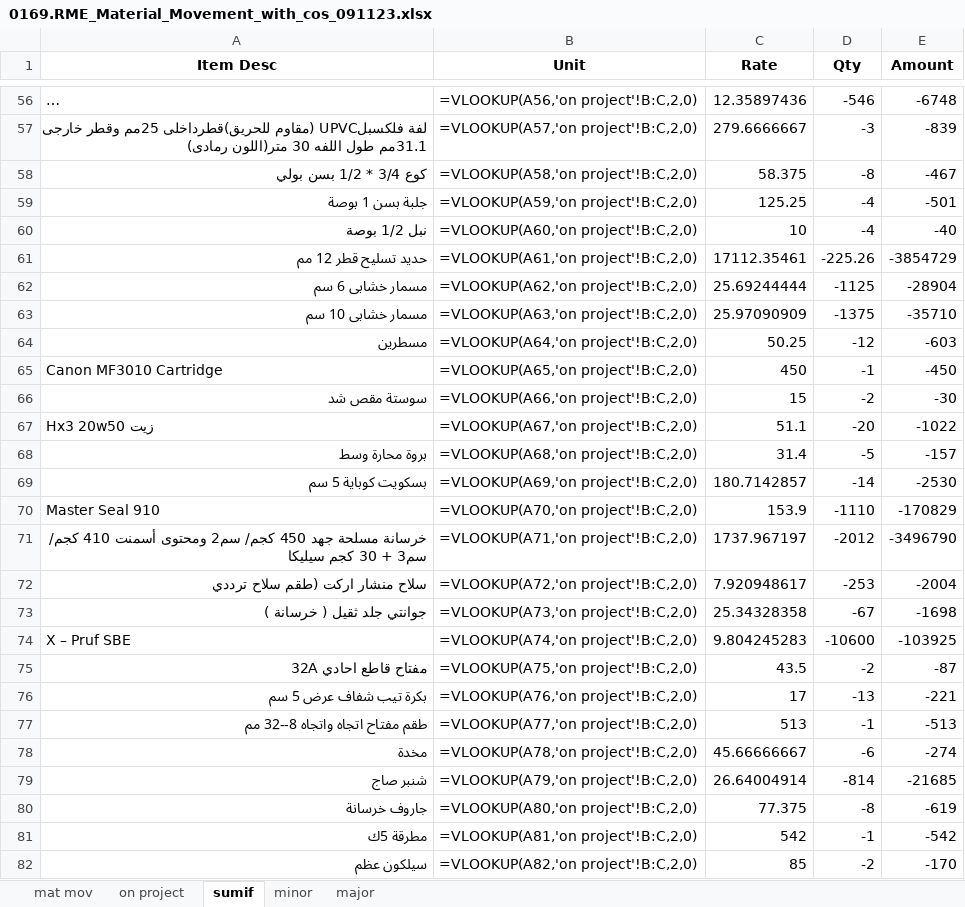
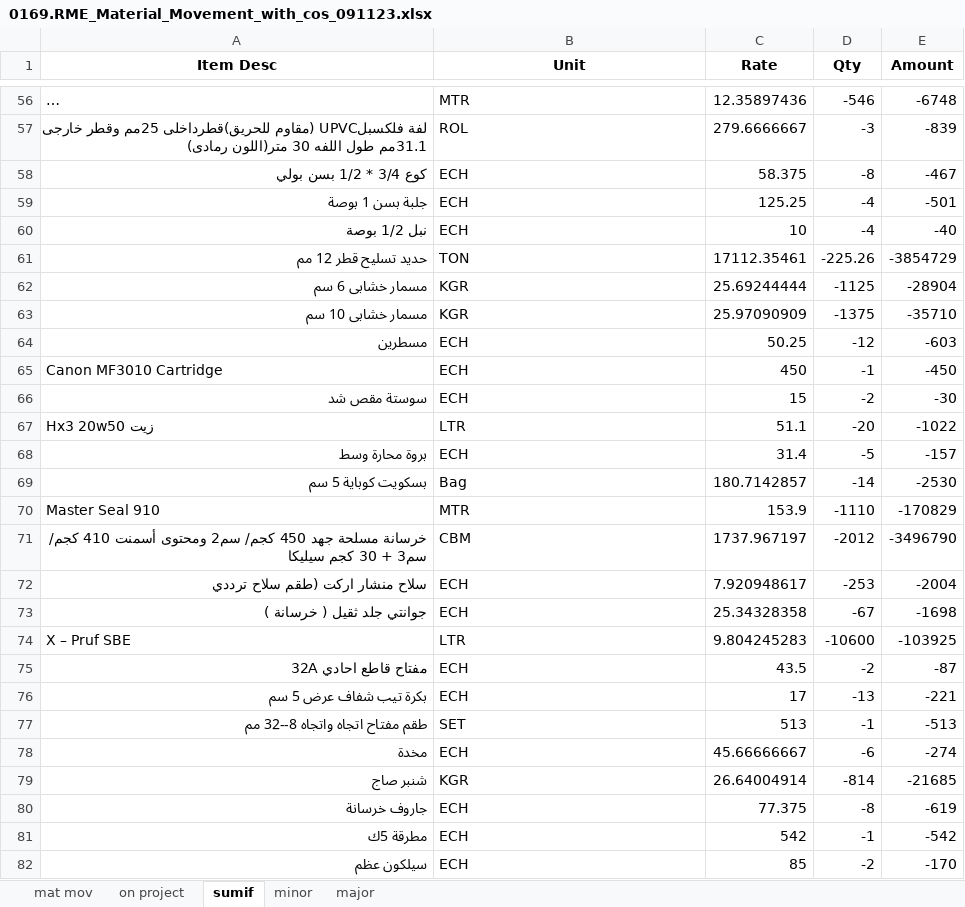
Before and after one commit to engomaressam/rme.db, an Excel workbook: 02.erp/02.mat.mov/00.original.untouched/to.step.08b/0169.RME_Material_Movement_with_cos_091123.xlsx, sheet sumif, drawn as a sheet; only a part is shown, gaps mark what is left out; long unchanged cells end in …; values as stored, in another font and other column widths than the file's, no borders; formulas without a stored value are shown as written; the diff covers the shown part only; the diff names each change by its address in the sheet, - before the commit and + after, or states it on an @@ line.

```diff
--- a/02.erp/02.mat.mov/00.original.untouched/to.step.08b/0169.RME_Material_Movement_with_cos_091123.xlsx (sheet sumif)
+++ b/02.erp/02.mat.mov/00.original.untouched/to.step.08b/0169.RME_Material_Movement_with_cos_091123.xlsx (sheet sumif)
-B56 (Unit): =VLOOKUP(A56,'on project'!B:C,2,0)
+B56 (Unit): MTR
-B57 (Unit): =VLOOKUP(A57,'on project'!B:C,2,0)
+B57 (Unit): ROL
-B58 (Unit): =VLOOKUP(A58,'on project'!B:C,2,0)
+B58 (Unit): ECH
-B59 (Unit): =VLOOKUP(A59,'on project'!B:C,2,0)
+B59 (Unit): ECH
-B60 (Unit): =VLOOKUP(A60,'on project'!B:C,2,0)
+B60 (Unit): ECH
-B61 (Unit): =VLOOKUP(A61,'on project'!B:C,2,0)
+B61 (Unit): TON
-B62 (Unit): =VLOOKUP(A62,'on project'!B:C,2,0)
+B62 (Unit): KGR
-B63 (Unit): =VLOOKUP(A63,'on project'!B:C,2,0)
+B63 (Unit): KGR
-B64 (Unit): =VLOOKUP(A64,'on project'!B:C,2,0)
+B64 (Unit): ECH
-B65 (Unit): =VLOOKUP(A65,'on project'!B:C,2,0)
+B65 (Unit): ECH
-B66 (Unit): =VLOOKUP(A66,'on project'!B:C,2,0)
+B66 (Unit): ECH
-B67 (Unit): =VLOOKUP(A67,'on project'!B:C,2,0)
+B67 (Unit): LTR
-B68 (Unit): =VLOOKUP(A68,'on project'!B:C,2,0)
+B68 (Unit): ECH
-B69 (Unit): =VLOOKUP(A69,'on project'!B:C,2,0)
+B69 (Unit): Bag
-B70 (Unit): =VLOOKUP(A70,'on project'!B:C,2,0)
+B70 (Unit): MTR
-B71 (Unit): =VLOOKUP(A71,'on project'!B:C,2,0)
+B71 (Unit): CBM
-B72 (Unit): =VLOOKUP(A72,'on project'!B:C,2,0)
+B72 (Unit): ECH
-B73 (Unit): =VLOOKUP(A73,'on project'!B:C,2,0)
+B73 (Unit): ECH
-B74 (Unit): =VLOOKUP(A74,'on project'!B:C,2,0)
+B74 (Unit): LTR
-B75 (Unit): =VLOOKUP(A75,'on project'!B:C,2,0)
+B75 (Unit): ECH
-B76 (Unit): =VLOOKUP(A76,'on project'!B:C,2,0)
+B76 (Unit): ECH
-B77 (Unit): =VLOOKUP(A77,'on project'!B:C,2,0)
+B77 (Unit): SET
-B78 (Unit): =VLOOKUP(A78,'on project'!B:C,2,0)
+B78 (Unit): ECH
-B79 (Unit): =VLOOKUP(A79,'on project'!B:C,2,0)
+B79 (Unit): KGR
-B80 (Unit): =VLOOKUP(A80,'on project'!B:C,2,0)
+B80 (Unit): ECH
-B81 (Unit): =VLOOKUP(A81,'on project'!B:C,2,0)
+B81 (Unit): ECH
-B82 (Unit): =VLOOKUP(A82,'on project'!B:C,2,0)
+B82 (Unit): ECH
```
Also changed, not shown: 254 edited cells elsewhere in this sheet, sheet minor, 10 other files.
